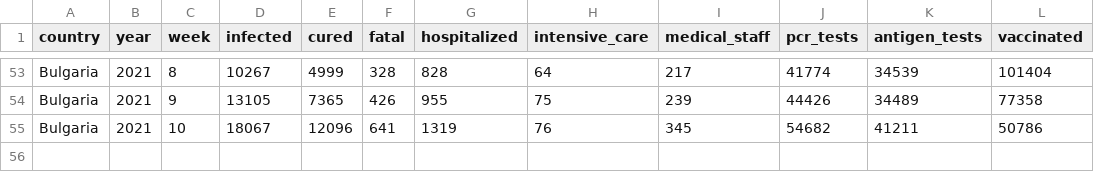
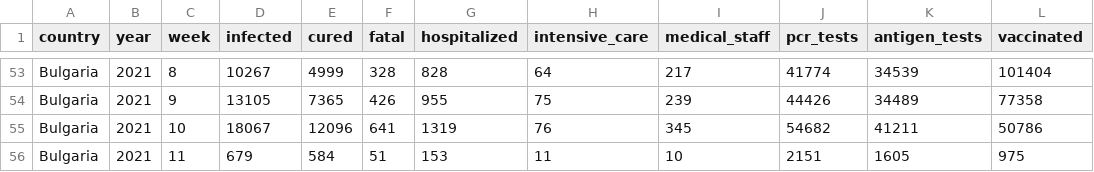
Before and after one commit to COVID-19-Bulgaria/covid-database, a CSV file: Bulgaria/WeekCasesDataset.csv, drawn as a sheet; only a part is shown, gaps mark what is left out; the diff names each change by its address in the sheet, - before the commit and + after, or states it on an @@ line.

Commit message:
Data scraped automatically for 15.03.2021 00:30

```diff
--- a/Bulgaria/WeekCasesDataset.csv
+++ b/Bulgaria/WeekCasesDataset.csv
+row 56: Bulgaria | 2021 | 11 | 679 | 584 | 51 | 153 | 11 | 10 | 2151 | 1605 | 975
```
Also changed, not shown: 5 other files.
